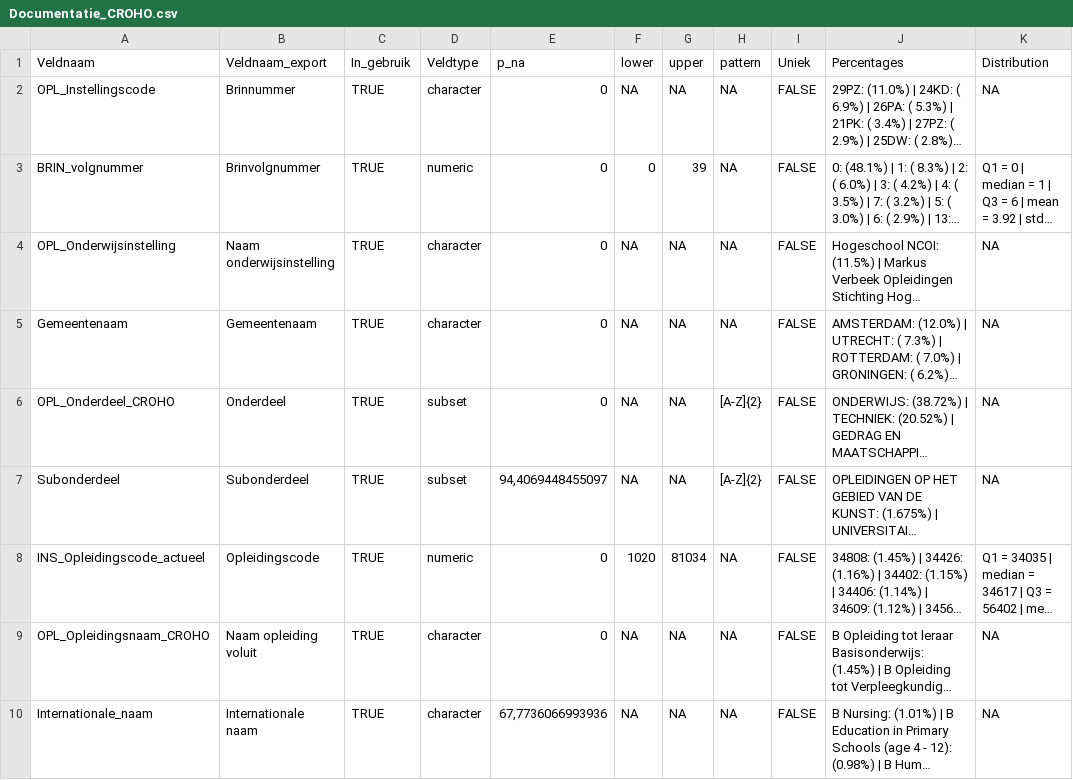
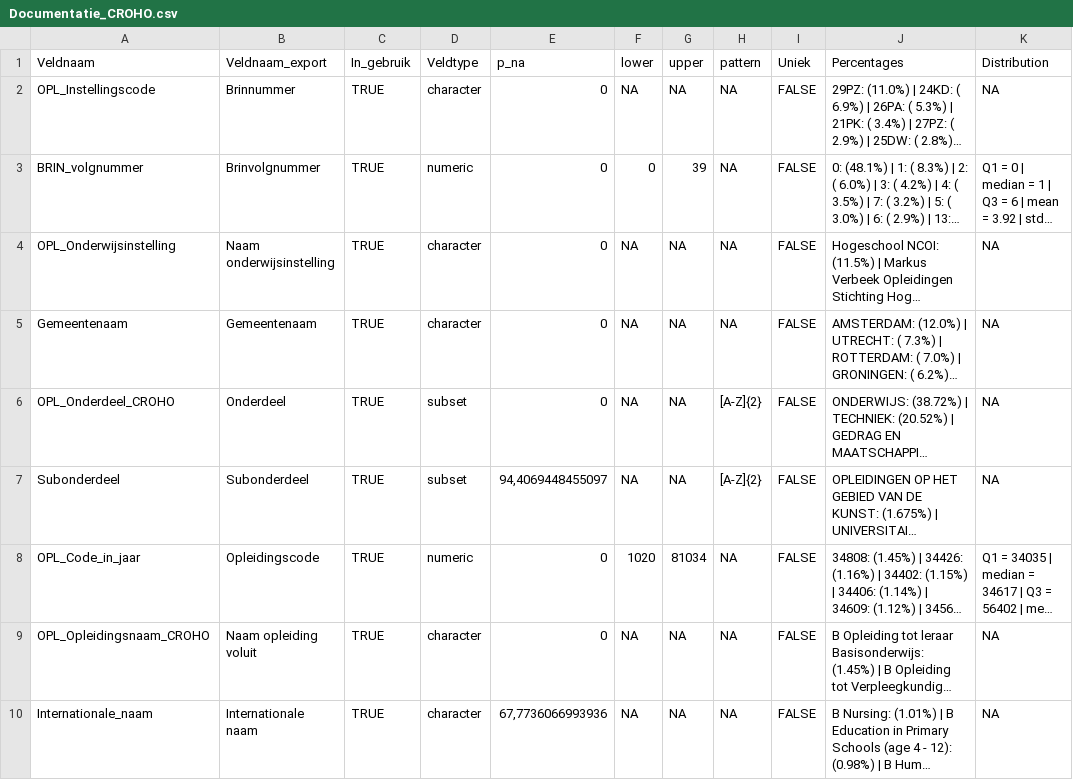
Before and after one commit to ed2c/1cho_ins_preparation_r, a CSV file: metadata/assertions/Documentatie_CROHO.csv, drawn as a sheet; only a part is shown; long unchanged cells end in …; the diff names each change by its address in the sheet, - before the commit and + after, or states it on an @@ line.

Commit message:
fix: improvements of naming of columns

```diff
--- a/metadata/assertions/Documentatie_CROHO.csv
+++ b/metadata/assertions/Documentatie_CROHO.csv
-A8 (Veldnaam): INS_Opleidingscode_actueel
+A8 (Veldnaam): OPL_Code_in_jaar
```
Also changed, not shown: metadata/assertions/Documentatie_Inschrijvingen_1CHO_VUdata.csv, metadata/assertions/Documentatie_cohorten_VUDATA_bestand.csv.
